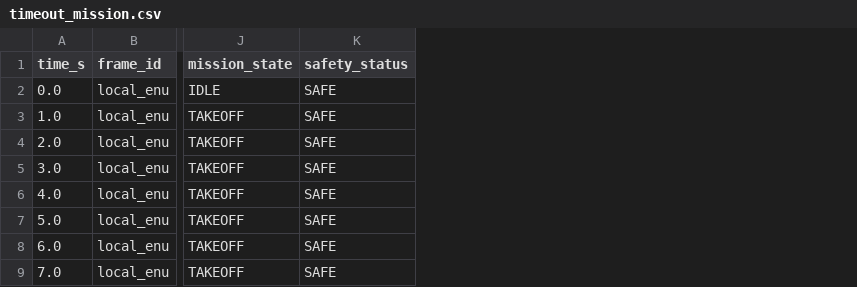
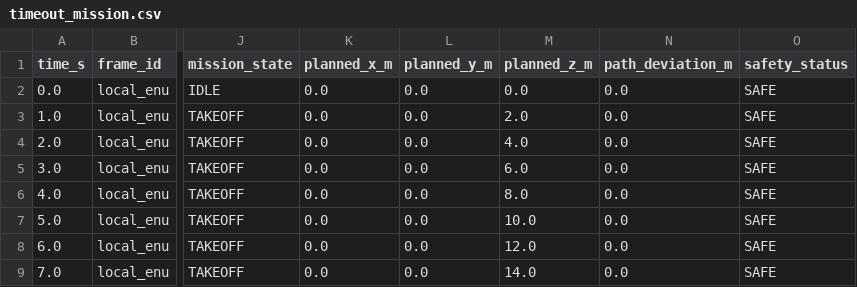
Before and after one commit to inteeed/uav_runtime_safety_monitor, a CSV file: data/timeout_mission.csv, drawn as a sheet; only a part is shown, gaps mark what is left out; the diff names each change by its address in the sheet, - before the commit and + after, or states it on an @@ line.

Commit message:
Add velocity and path deviation safety checks

```diff
--- a/data/timeout_mission.csv
+++ b/data/timeout_mission.csv
+column K (planned_x_m), rows 2-9: all 0.0
+column L (planned_y_m), rows 2-9: all 0.0
+column M (planned_z_m), rows 2-9: 0.0 | 2.0 | 4.0 | 6.0 | 8.0 | 10.0 | 12.0 | 14.0
+column N (path_deviation_m), rows 2-9: all 0.0
```
Also changed, not shown: data/geofence_violation_mission.csv, data/geofence_warning_mission.csv, 52 other files.
